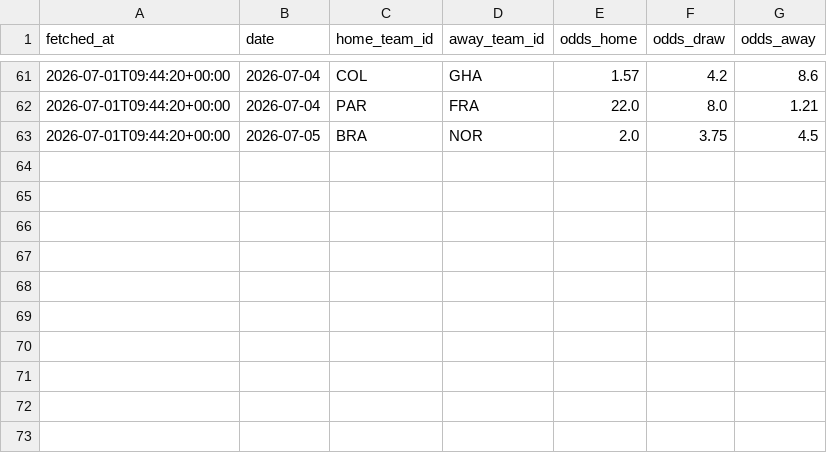
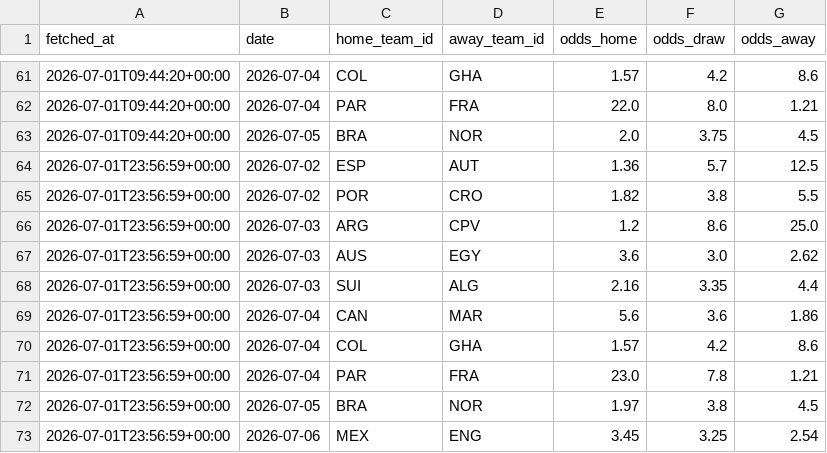
Before and after one commit to camh000/World-cup-predictor, a CSV file: data/odds_history.csv, drawn as a sheet; only a part is shown, gaps mark what is left out.

```diff
--- a/data/odds_history.csv
+++ b/data/odds_history.csv
@@ -63 +63,11 @@ fetched_at,date,home_team_id,away_team_id,odds_home,odds_draw,odds_away
 2026-07-01T09:44:20+00:00,2026-07-05,BRA,NOR,2.0,3.75,4.5
+2026-07-01T23:56:59+00:00,2026-07-02,ESP,AUT,1.36,5.7,12.5
+2026-07-01T23:56:59+00:00,2026-07-02,POR,CRO,1.82,3.8,5.5
+2026-07-01T23:56:59+00:00,2026-07-03,ARG,CPV,1.2,8.6,25.0
+2026-07-01T23:56:59+00:00,2026-07-03,AUS,EGY,3.6,3.0,2.62
+2026-07-01T23:56:59+00:00,2026-07-03,SUI,ALG,2.16,3.35,4.4
+2026-07-01T23:56:59+00:00,2026-07-04,CAN,MAR,5.6,3.6,1.86
+2026-07-01T23:56:59+00:00,2026-07-04,COL,GHA,1.57,4.2,8.6
+2026-07-01T23:56:59+00:00,2026-07-04,PAR,FRA,23.0,7.8,1.21
+2026-07-01T23:56:59+00:00,2026-07-05,BRA,NOR,1.97,3.8,4.5
+2026-07-01T23:56:59+00:00,2026-07-06,MEX,ENG,3.45,3.25,2.54
```
Also changed, not shown: data/odds.csv, data/predictions.csv, 4 other files.
